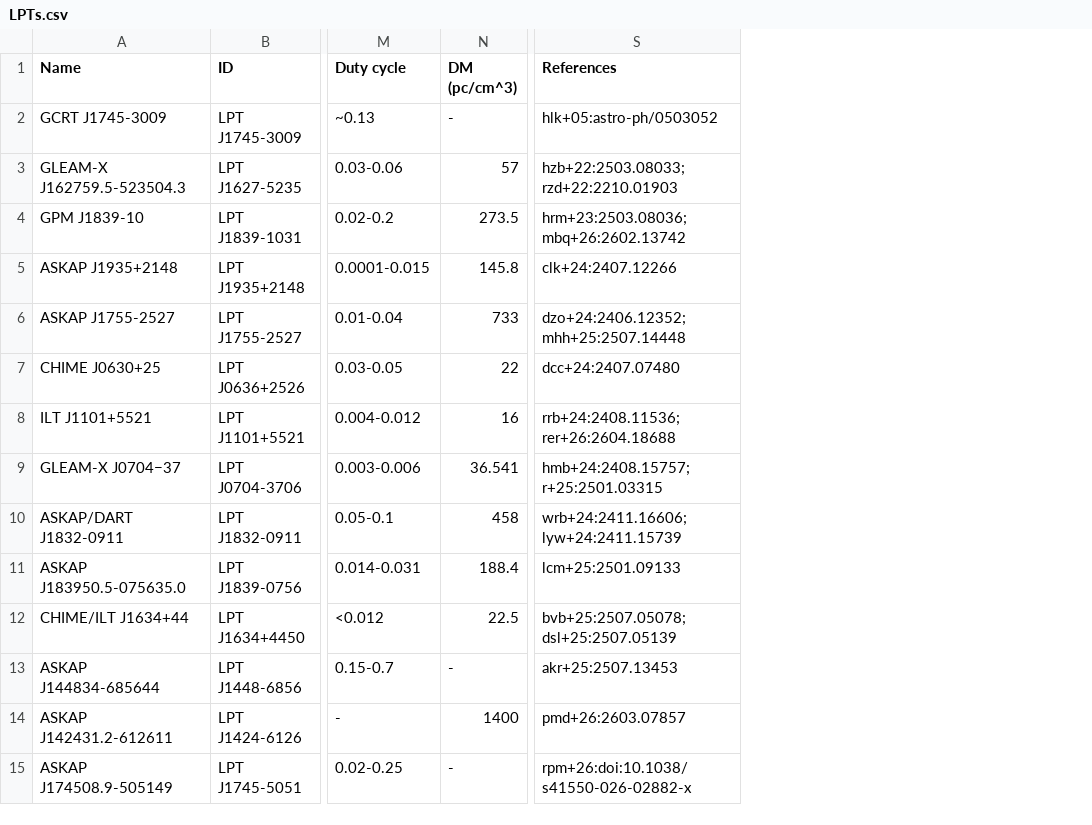
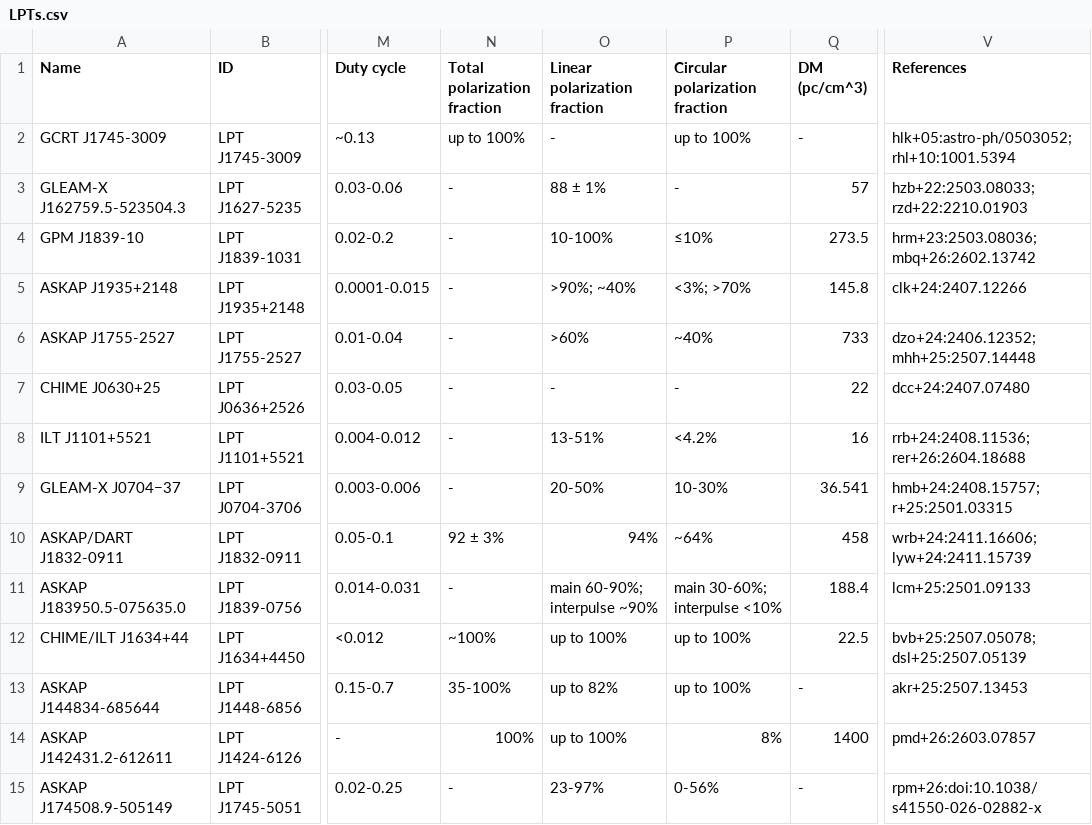
Before and after one commit to PSR-Jake/lptcat, a CSV file: LPTs.csv, drawn as a sheet; only a part is shown, gaps mark what is left out; addresses are those after the commit; the diff names each change by its address in the sheet, - before the commit and + after, or states it on an @@ line.

```diff
--- a/LPTs.csv
+++ b/LPTs.csv
+column N (Total polarization fraction), rows 2-15: up to 100% | - | - | - | - | - | - | - | 92 ± 3% | - | ~100% | 35-100% | 100% | -
+column O (Linear polarization fraction), rows 2-15: - | 88 ± 1% | 10-100% | >90%; ~40% | >60% | - | 13-51% | 20-50% | 94% | main 60-90%; interpulse ~90% | up to 100% | up to 82% | up to 100% | 23-97%
+column P (Circular polarization fraction), rows 2-15: up to 100% | - | ≤10% | <3%; >70% | ~40% | - | <4.2% | 10-30% | ~64% | main 30-60%; interpulse <10% | up to 100% | up to 100% | 8% | 0-56%
-V2 (References): hlk+05:astro-ph/0503052
+V2 (References): hlk+05:astro-ph/0503052; rhl+10:1001.5394
```
Also changed, not shown: updates.csv, 2 other files.
